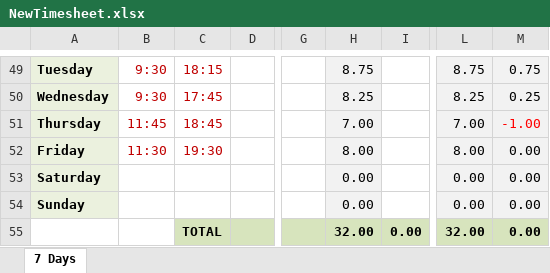
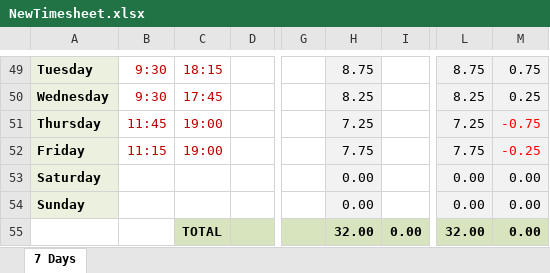
Before and after one commit to dlester999/Uploads, an Excel workbook: NewTimesheet.xlsx, sheet 7 Days, drawn as a sheet; only a part is shown, gaps mark what is left out; values as stored, in another font and other column widths than the file's, no borders; the diff names each change by its address in the sheet, - before the commit and + after, or states it on an @@ line.

Commit message:
Add files via upload

```diff
--- a/NewTimesheet.xlsx (sheet 7 Days)
+++ b/NewTimesheet.xlsx (sheet 7 Days)
-C51: 18:45
+C51: 19:00
-H51: 7.00
+H51: 7.25
-L51: 7.00
+L51: 7.25
-M51: -1.00
+M51: -0.75
-B52: 11:30
+B52: 11:15
-C52: 19:30
+C52: 19:00
-H52: 8.00
+H52: 7.75
-L52: 8.00
+L52: 7.75
-M52: 0.00
+M52: -0.25
-M52 text colour: black
+M52 text colour: #FF0000
```
